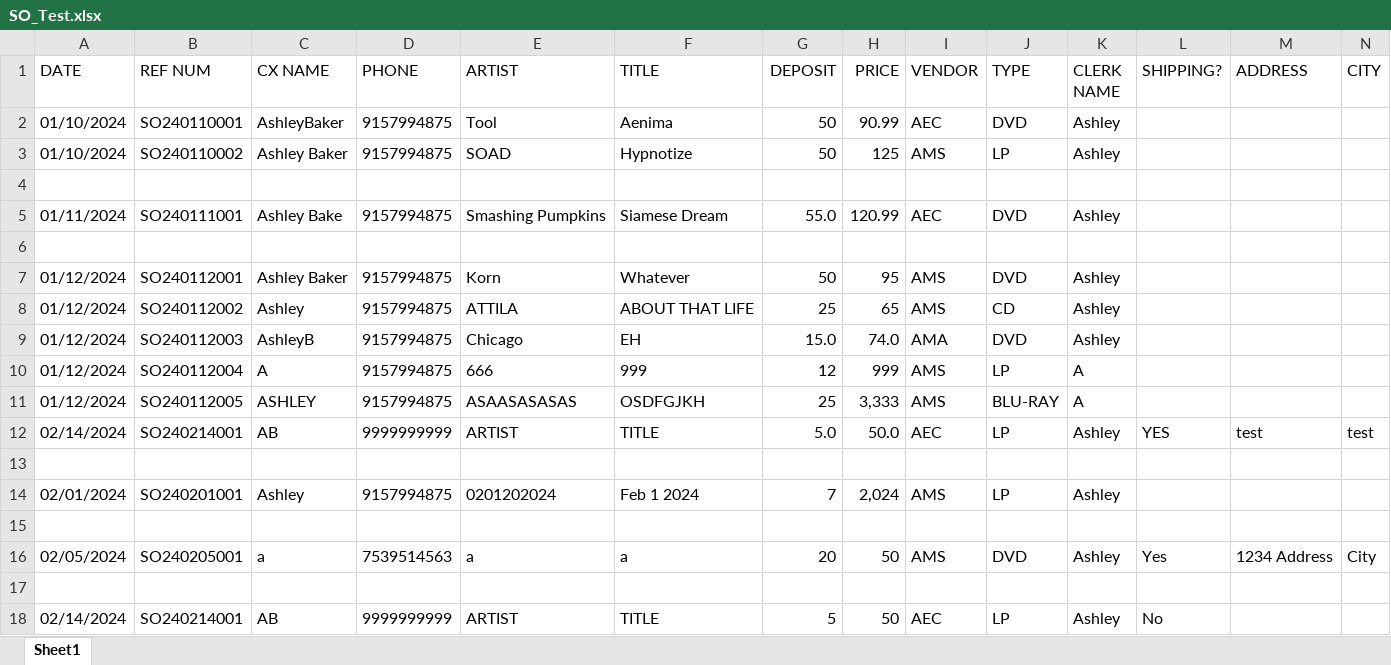
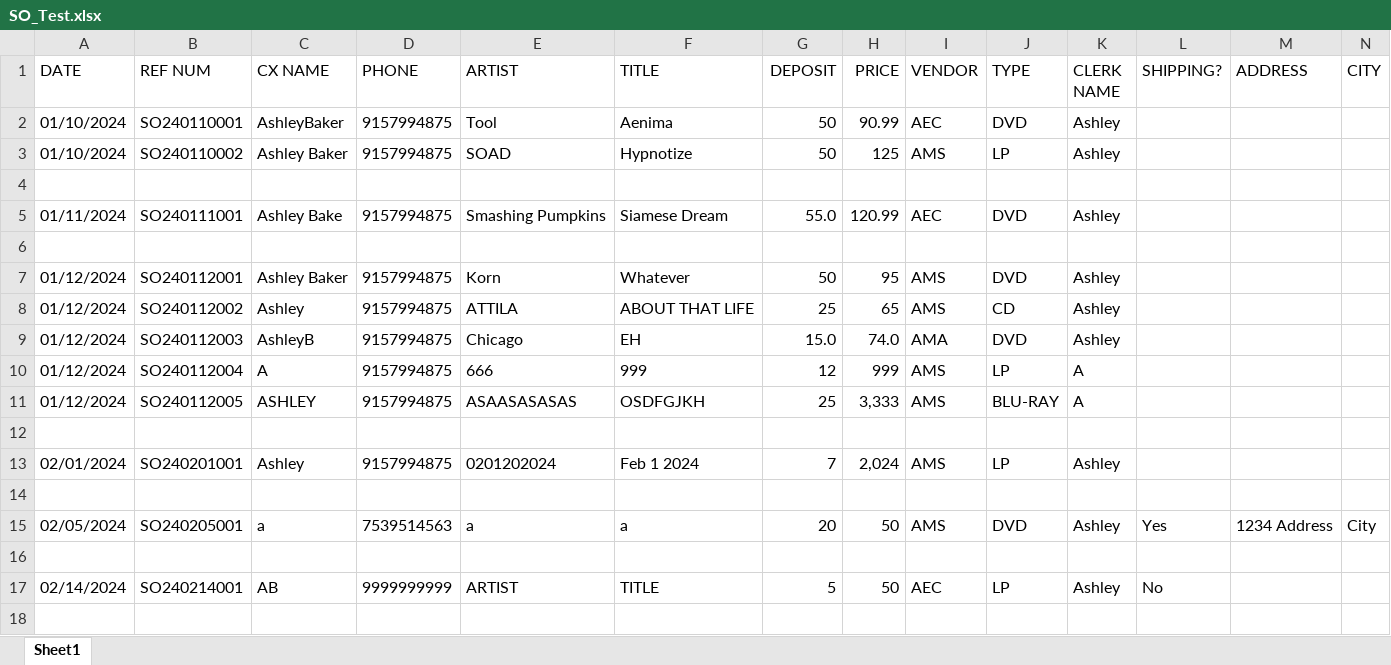
Before and after one commit to abaker3003/AllThatMusic_SpecialOrdersForm, an Excel workbook: SO_Test.xlsx, sheet Sheet1, drawn as a sheet; only a part is shown; values as stored, in another font and other column widths than the file's, no borders; rows hold the shown columns only; the diff names each change by its address in the sheet, - before the commit and + after, or states it on an @@ line.

```diff
--- a/SO_Test.xlsx (sheet Sheet1)
+++ b/SO_Test.xlsx (sheet Sheet1)
-row 12: 02/14/2024 | SO240214001 | AB | 9999999999 | ARTIST | TITLE | 5.0 | 50.0 | AEC | LP | Ashley | YES | test | test
```
Also changed, not shown: 1 other file.
